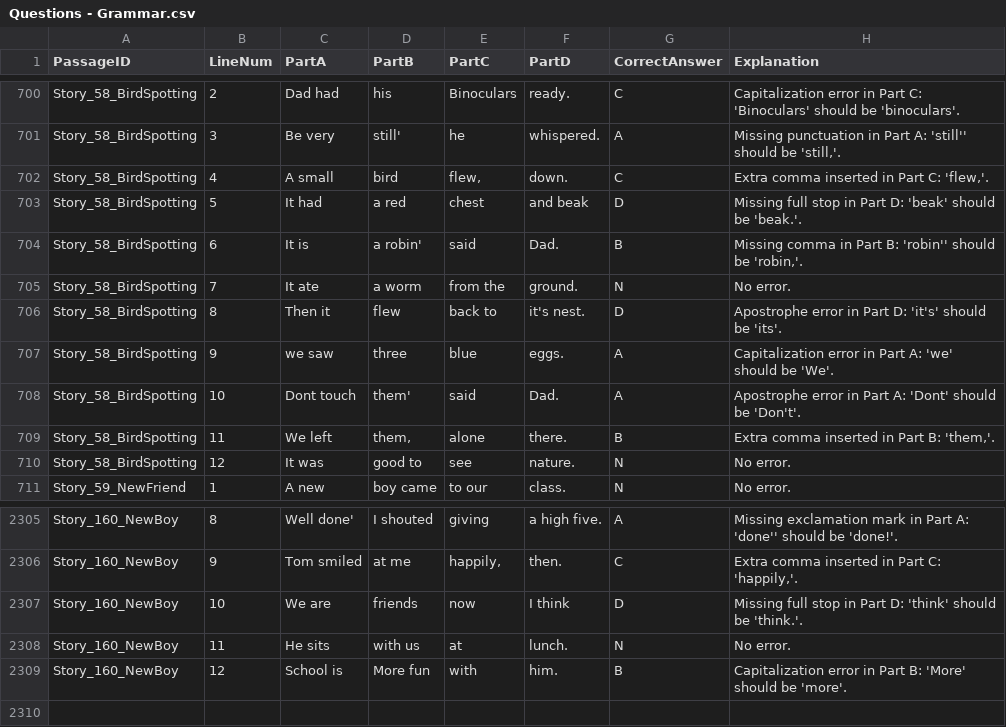
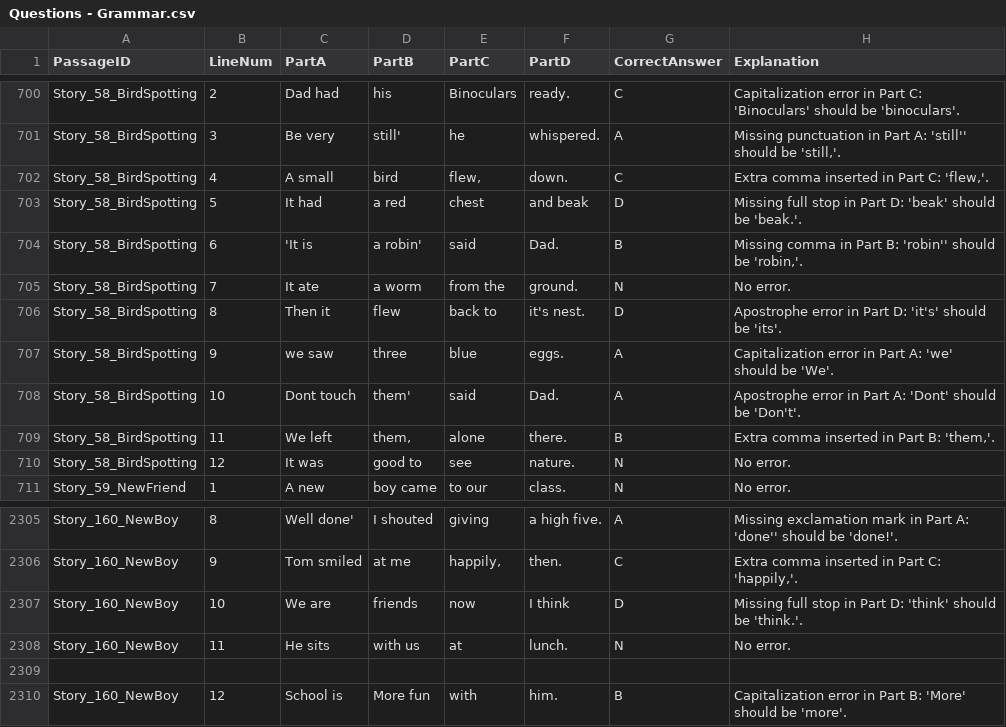
Before and after one commit to richardwood250-dev/11plus-english, a CSV file: Questions - Grammar.csv, drawn as a sheet; only a part is shown, gaps mark what is left out.

Commit message:
Update Questions - Grammar.csv

```diff
--- a/Questions - Grammar.csv
+++ b/Questions - Grammar.csv
@@ -703,3 +703,3 @@ Story_58_BirdSpotting,4,A small,bird,"flew,",down.,C,"Extra comma inserted in Pa
 Story_58_BirdSpotting,5,It had,a red,chest,and beak,D,Missing full stop in Part D: 'beak' should be 'beak.'.
-Story_58_BirdSpotting,6,It is,a robin',said,Dad.,B,"Missing comma in Part B: 'robin'' should be 'robin,'."
+Story_58_BirdSpotting,6,'It is,a robin',said,Dad.,B,"Missing comma in Part B: 'robin'' should be 'robin,'."
 Story_58_BirdSpotting,7,It ate,a worm,from the,ground.,N,No error.
@@ -2308,2 +2308,3 @@ Story_160_NewBoy,10,We are,friends,now,I think,D,Missing full stop in Part D: 't
 Story_160_NewBoy,11,He sits,with us,at,lunch.,N,No error.
+
 Story_160_NewBoy,12,School is,More fun,with,him.,B,Capitalization error in Part B: 'More' should be 'more'.
```
